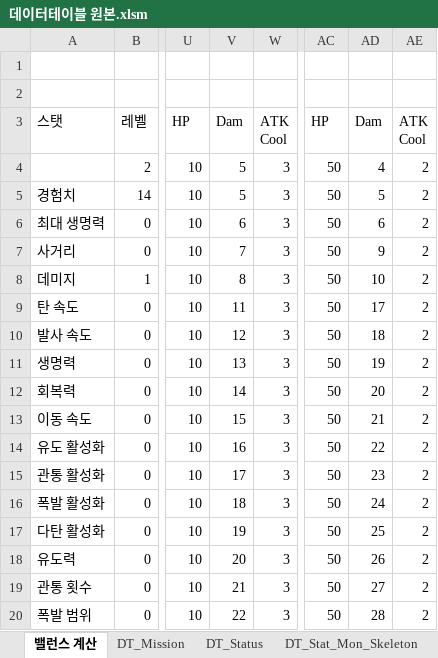
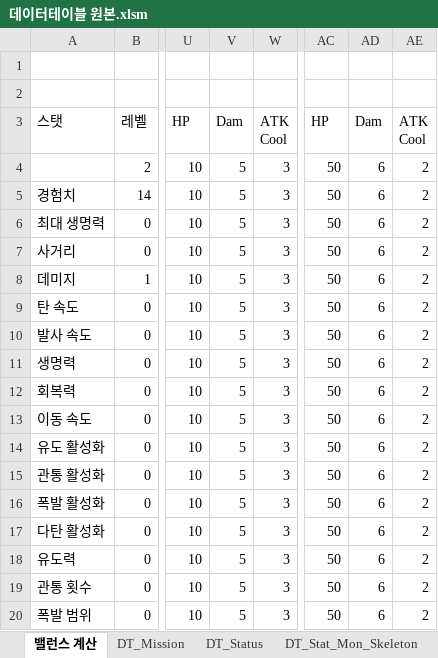
Before and after one commit to HyunOSung/molu, an Excel workbook: docs/데이터테이블 원본.xlsm, sheet 밸런스 계산, drawn as a sheet; only a part is shown, gaps mark what is left out; values as stored, in another font and other column widths than the file's, no borders; charts and pictures not drawn; the diff covers the shown part only; the diff names each change by its address in the sheet, - before the commit and + after, or states it on an @@ line.

```diff
--- a/docs/데이터테이블 원본.xlsm (sheet 밸런스 계산)
+++ b/docs/데이터테이블 원본.xlsm (sheet 밸런스 계산)
-AD4: 4
+AD4: 6
-AD5: 5
+AD5: 6
-V6: 6
+V6: 5
-V7: 7
+V7: 5
-AD7: 9
+AD7: 6
-V8: 8
+V8: 5
-AD8: 10
+AD8: 6
-V9: 11
+V9: 5
-AD9: 17
+AD9: 6
-V10: 12
+V10: 5
-AD10: 18
+AD10: 6
-V11: 13
+V11: 5
-AD11: 19
+AD11: 6
-V12: 14
+V12: 5
-AD12: 20
+AD12: 6
-V13: 15
+V13: 5
-AD13: 21
+AD13: 6
-V14: 16
+V14: 5
-AD14: 22
+AD14: 6
-V15: 17
+V15: 5
-AD15: 23
+AD15: 6
-V16: 18
+V16: 5
-AD16: 24
+AD16: 6
-V17: 19
+V17: 5
-AD17: 25
+AD17: 6
-V18: 20
+V18: 5
-AD18: 26
+AD18: 6
-V19: 21
+V19: 5
-AD19: 27
+AD19: 6
-V20: 22
+V20: 5
-AD20: 28
+AD20: 6
```
Also changed, not shown: 66 edited cells elsewhere in this sheet, sheet DT_Stat_Mon_Skeleton, sheet DT_Stat_Mon_Ghoul, 12 other files.
